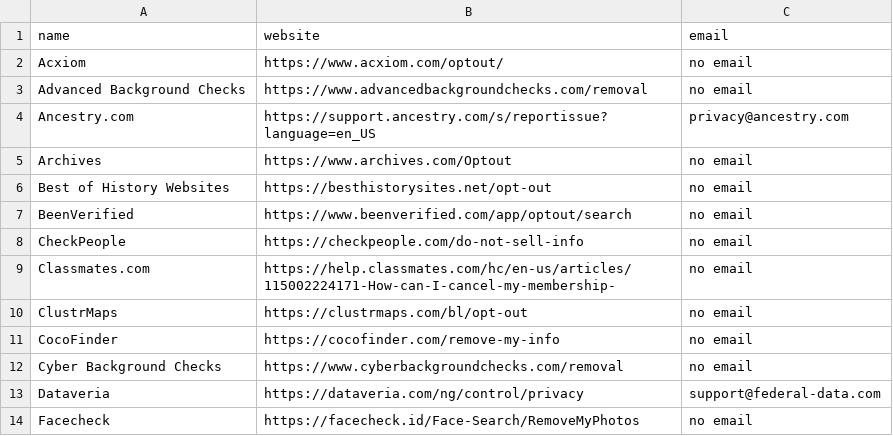
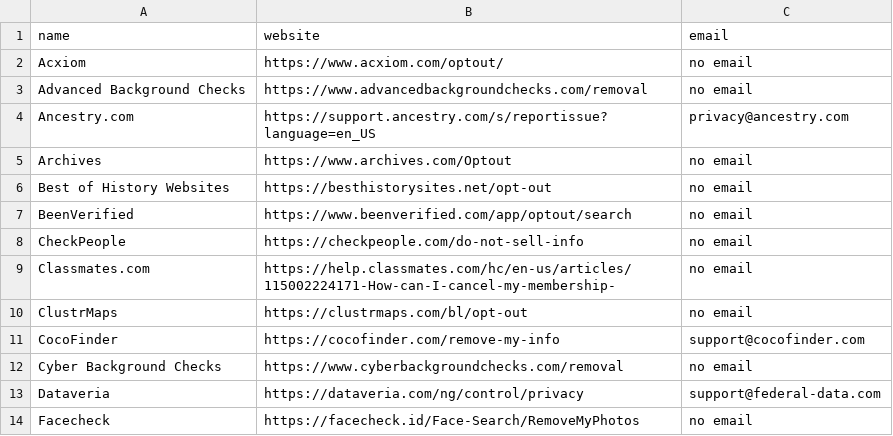
Before and after one commit to aamangeldi/easy-data-deletion, a CSV file: data_deletion/broker_lists/current.csv, drawn as a sheet; only a part is shown.

Commit message:
Add email for Cocofinder

```diff
--- a/data_deletion/broker_lists/current.csv
+++ b/data_deletion/broker_lists/current.csv
@@ -10,3 +10,3 @@ Classmates.com,https://help.classmates.com/hc/en-us/articles/115002224171-How-ca
 ClustrMaps,https://clustrmaps.com/bl/opt-out,no email
-CocoFinder,https://cocofinder.com/remove-my-info,no email
+CocoFinder,https://cocofinder.com/remove-my-info,support@cocofinder.com
 Cyber Background Checks,https://www.cyberbackgroundchecks.com/removal,no email
```
